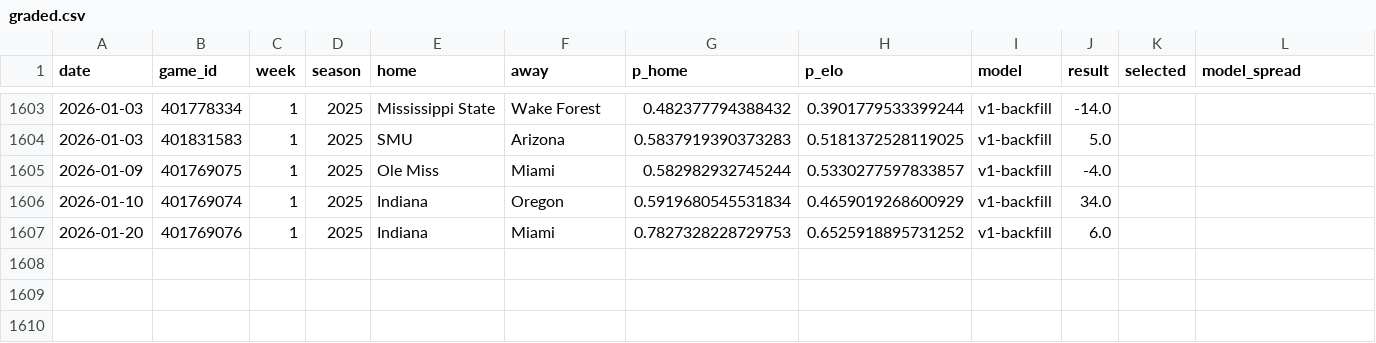
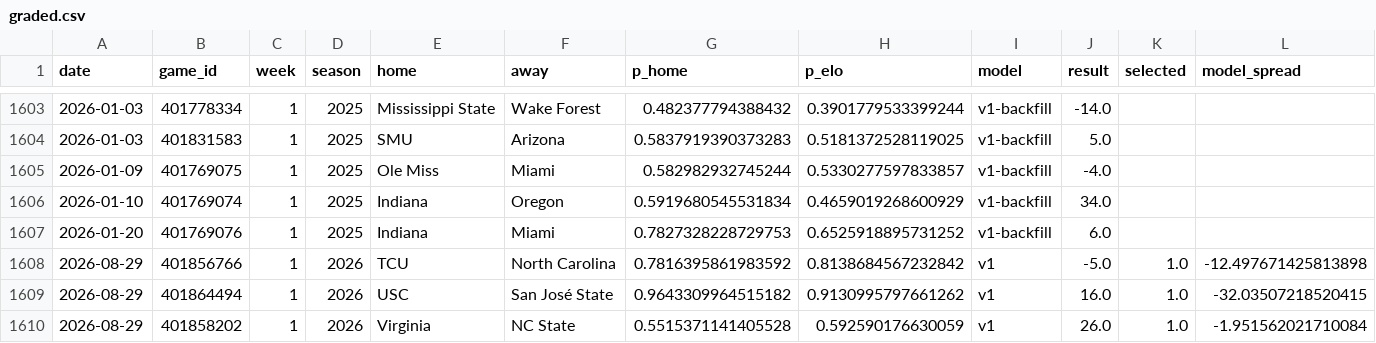
Before and after one commit to azcal/mbm-ncaaf, a CSV file: logs/graded.csv, drawn as a sheet; only a part is shown, gaps mark what is left out; rows hold the shown columns only; the diff names each change by its address in the sheet, - before the commit and + after, or states it on an @@ line.

```diff
--- a/logs/graded.csv
+++ b/logs/graded.csv
+row 1608: 2026-08-29 | 401856766 | 1 | 2026 | TCU | North Carolina | 0.7816395861983592 | 0.8138684567232842 | v1 | -5.0 | 1.0 | -12.497671425813898
+row 1609: 2026-08-29 | 401864494 | 1 | 2026 | USC | San José State | 0.9643309964515182 | 0.9130995797661262 | v1 | 16.0 | 1.0 | -32.03507218520415
+row 1610: 2026-08-29 | 401858202 | 1 | 2026 | Virginia | NC State | 0.5515371141405528 | 0.592590176630059 | v1 | 26.0 | 1.0 | -1.951562021710084
```
Also changed, not shown: logs/picks.csv, logs/predictions.csv, 2 other files.
